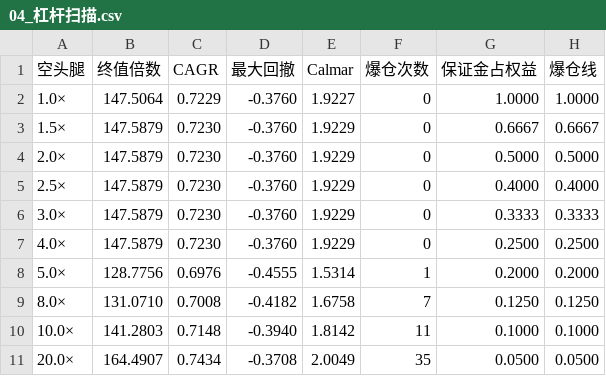
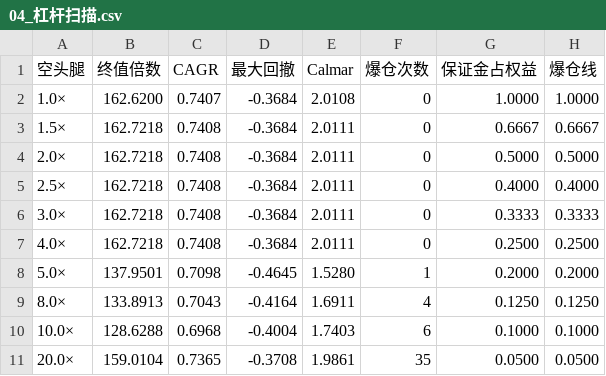
Before and after one commit to a1247504226-ai/main_bian_test, a CSV file: case/历史回测-动量反弹空1X-多现货/对比结果/04_杠杆扫描.csv, drawn as a sheet.

```diff
--- a/case/历史回测-动量反弹空1X-多现货/对比结果/04_杠杆扫描.csv
+++ b/case/历史回测-动量反弹空1X-多现货/对比结果/04_杠杆扫描.csv
@@ -1,11 +1,11 @@
 空头腿,终值倍数,CAGR,最大回撤,Calmar,爆仓次数,保证金占权益,爆仓线
-1.0×,147.5064,0.7229,-0.3760,1.9227,0,1.0000,1.0000
-1.5×,147.5879,0.7230,-0.3760,1.9229,0,0.6667,0.6667
-2.0×,147.5879,0.7230,-0.3760,1.9229,0,0.5000,0.5000
-2.5×,147.5879,0.7230,-0.3760,1.9229,0,0.4000,0.4000
-3.0×,147.5879,0.7230,-0.3760,1.9229,0,0.3333,0.3333
-4.0×,147.5879,0.7230,-0.3760,1.9229,0,0.2500,0.2500
-5.0×,128.7756,0.6976,-0.4555,1.5314,1,0.2000,0.2000
-8.0×,131.0710,0.7008,-0.4182,1.6758,7,0.1250,0.1250
-10.0×,141.2803,0.7148,-0.3940,1.8142,11,0.1000,0.1000
-20.0×,164.4907,0.7434,-0.3708,2.0049,35,0.0500,0.0500
+1.0×,162.6200,0.7407,-0.3684,2.0108,0,1.0000,1.0000
+1.5×,162.7218,0.7408,-0.3684,2.0111,0,0.6667,0.6667
+2.0×,162.7218,0.7408,-0.3684,2.0111,0,0.5000,0.5000
+2.5×,162.7218,0.7408,-0.3684,2.0111,0,0.4000,0.4000
+3.0×,162.7218,0.7408,-0.3684,2.0111,0,0.3333,0.3333
+4.0×,162.7218,0.7408,-0.3684,2.0111,0,0.2500,0.2500
+5.0×,137.9501,0.7098,-0.4645,1.5280,1,0.2000,0.2000
+8.0×,133.8913,0.7043,-0.4164,1.6911,4,0.1250,0.1250
+10.0×,128.6288,0.6968,-0.4004,1.7403,6,0.1000,0.1000
+20.0×,159.0104,0.7365,-0.3708,1.9861,35,0.0500,0.0500
```
Also changed, not shown: case/历史回测-动量反弹空1X-多现货/data/BTCUSDT_1d.csv, case/历史回测-美股/signal/cache/AMZN.csv, 39 other files.
